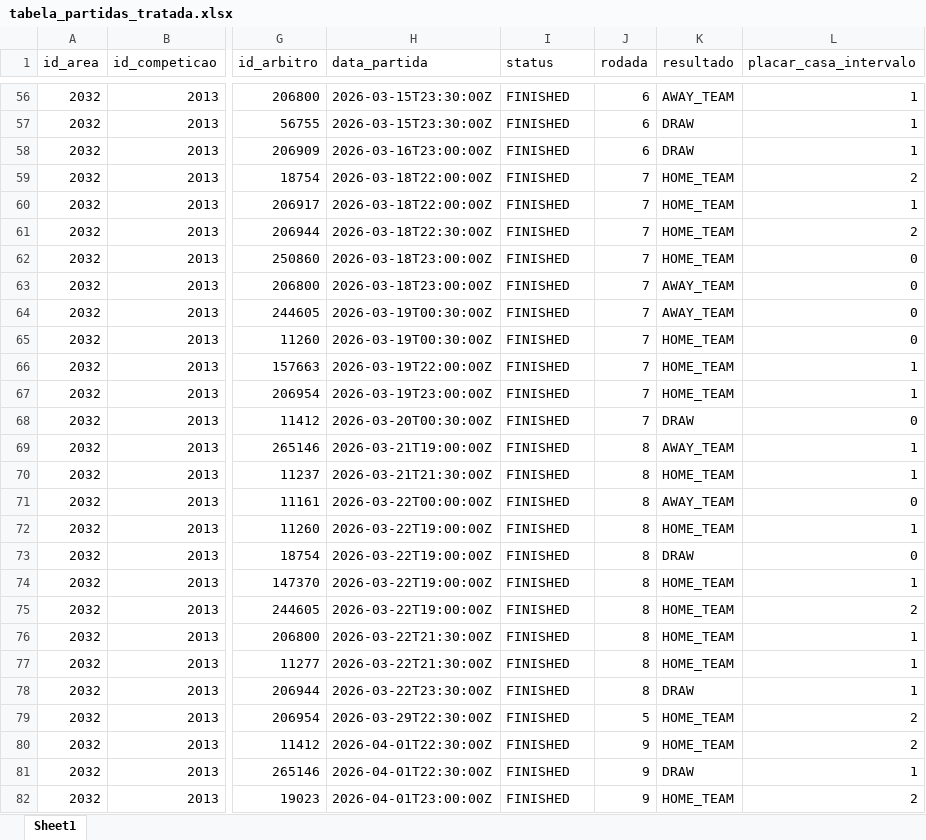
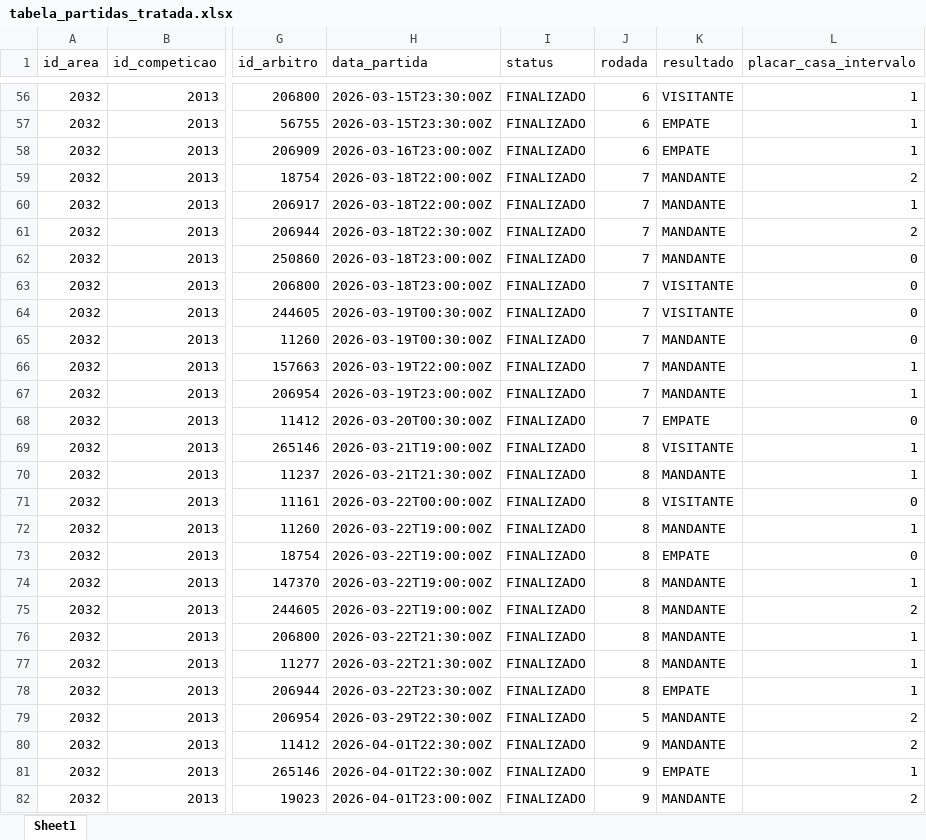
Before and after one commit to Jardiel-dev/projeto-api, an Excel workbook: data/processed/tabela_partidas_tratada.xlsx, sheet Sheet1, drawn as a sheet; only a part is shown, gaps mark what is left out; values as stored, in another font and other column widths than the file's, no borders; the diff covers the shown part only; the diff names each change by its address in the sheet, - before the commit and + after, or states it on an @@ line.

Commit message:
fix: traduz valores de status e resultado para portugues

```diff
--- a/data/processed/tabela_partidas_tratada.xlsx (sheet Sheet1)
+++ b/data/processed/tabela_partidas_tratada.xlsx (sheet Sheet1)
-I56:I82 (status): FINISHED
+I56:I82 (status): FINALIZADO
-K56 (resultado): AWAY_TEAM
+K56 (resultado): VISITANTE
-K57:K58 (resultado): DRAW
+K57:K58 (resultado): EMPATE
-K59:K62 (resultado): HOME_TEAM
+K59:K62 (resultado): MANDANTE
-K63:K64 (resultado): AWAY_TEAM
+K63:K64 (resultado): VISITANTE
-K65:K67 (resultado): HOME_TEAM
+K65:K67 (resultado): MANDANTE
-K68 (resultado): DRAW
+K68 (resultado): EMPATE
-K69 (resultado): AWAY_TEAM
+K69 (resultado): VISITANTE
-K70 (resultado): HOME_TEAM
+K70 (resultado): MANDANTE
-K71 (resultado): AWAY_TEAM
+K71 (resultado): VISITANTE
-K72 (resultado): HOME_TEAM
+K72 (resultado): MANDANTE
-K73 (resultado): DRAW
+K73 (resultado): EMPATE
-K74:K77 (resultado): HOME_TEAM
+K74:K77 (resultado): MANDANTE
-K78 (resultado): DRAW
+K78 (resultado): EMPATE
-K79:K80 (resultado): HOME_TEAM
+K79:K80 (resultado): MANDANTE
-K81 (resultado): DRAW
+K81 (resultado): EMPATE
-K82 (resultado): HOME_TEAM
+K82 (resultado): MANDANTE
```
Also changed, not shown: 441 edited cells elsewhere in this sheet, 2 other files.
